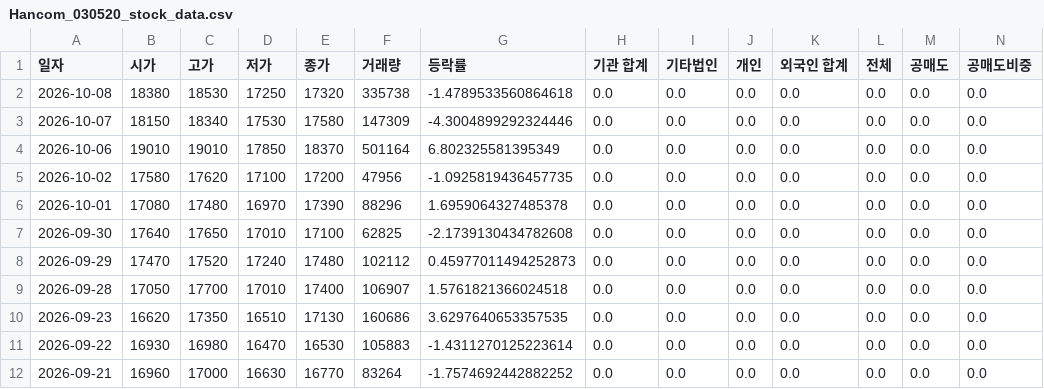
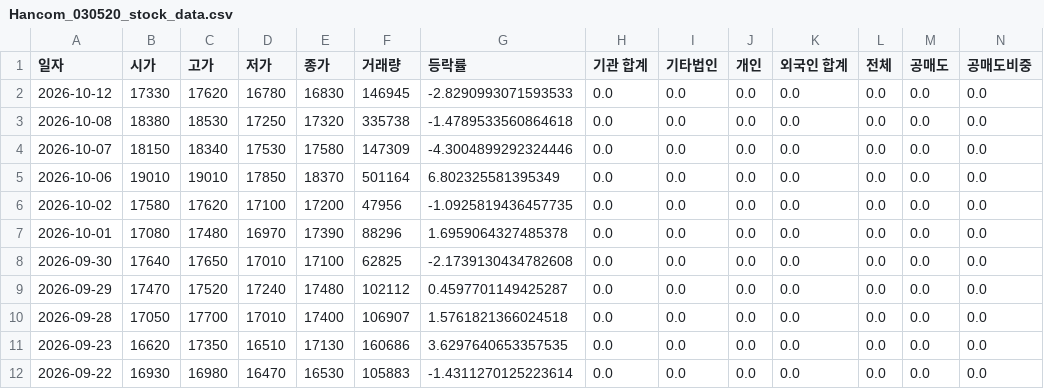
Before and after one commit to ccyun95/AI_SW_data_work, a CSV file: data/Hancom_030520_stock_data.csv, drawn as a sheet; only a part is shown; the shorter side is filled out with more unchanged rows; addresses are those after the commit; rows hold the shown columns only; the diff names each change by its address in the sheet, - before the commit and + after, or states it on an @@ line.

```diff
--- a/data/Hancom_030520_stock_data.csv
+++ b/data/Hancom_030520_stock_data.csv
+row 2: 2026-10-12 | 17330 | 17620 | 16780 | 16830 | 146945 | -2.8290993071593533 | 0.0 | 0.0 | 0.0 | 0.0 | 0.0 | 0.0 | 0.0
-G9 (등락률): 0.45977011494252873
+G9 (등락률): 0.4597701149425287
```
Also changed, not shown: data/Coocon_294570_stock_data.csv, data/KINX_093320_stock_data.csv, 12 other files.
